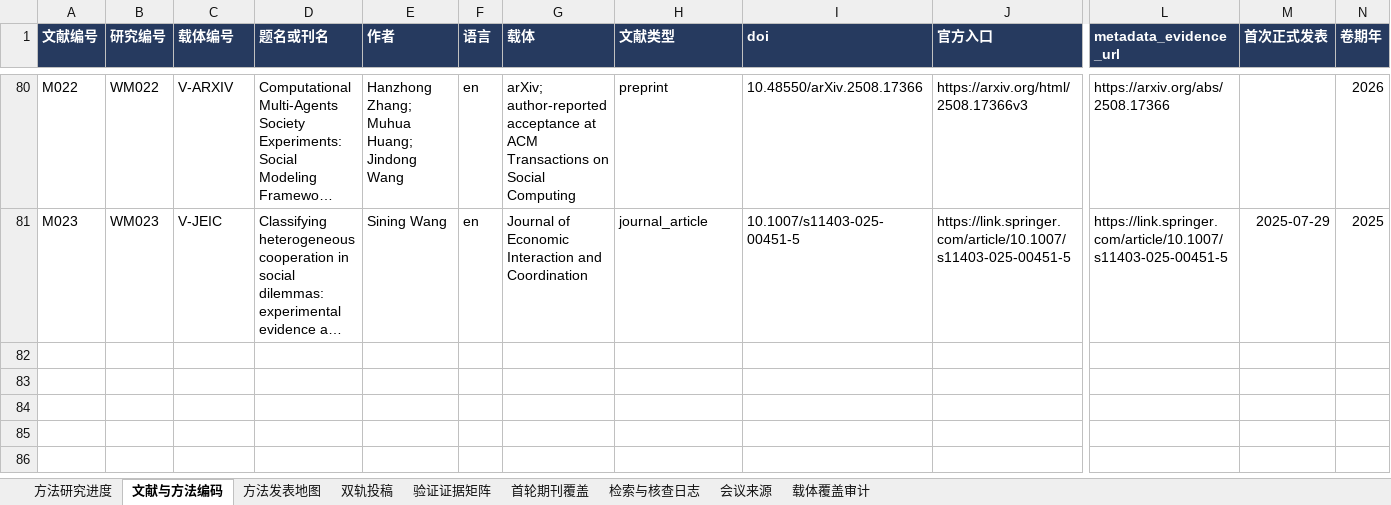
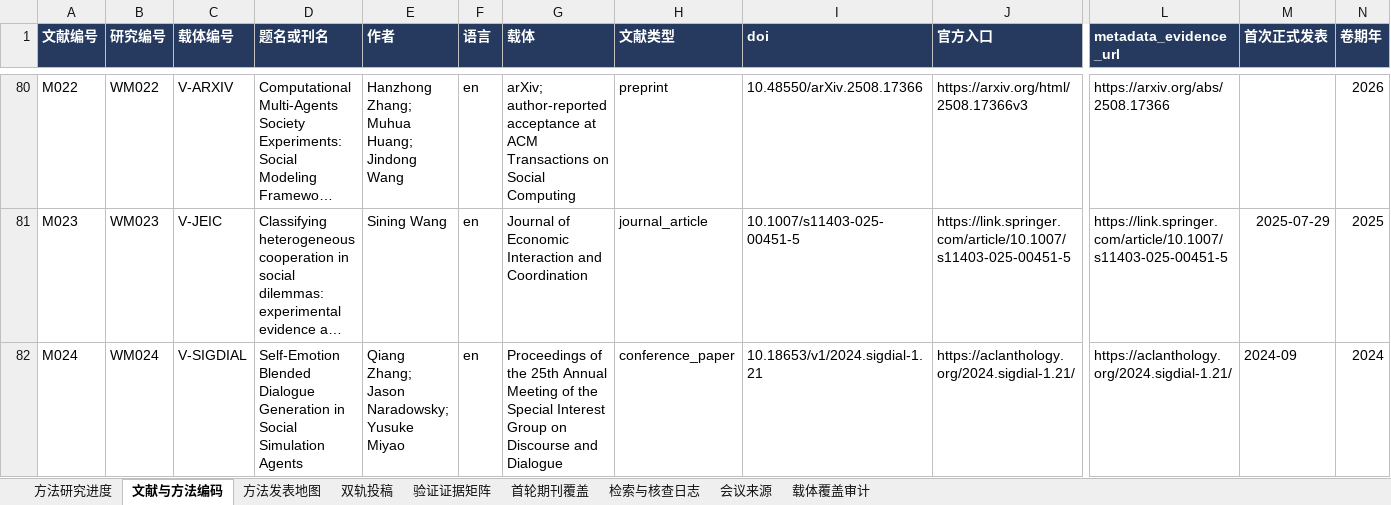
Before and after one commit to BNU-CCR/Agent-EX, an Excel workbook: literature-review/exports/literature_and_journals_methods.xlsx, sheet 文献与方法编码, drawn as a sheet; only a part is shown, gaps mark what is left out; long unchanged cells end in …; values as stored, in another font and other column widths than the file's, no borders; rows hold the shown columns only; the diff names each change by its address in the sheet, - before the commit and + after, or states it on an @@ line.

Commit message:
research: separate emotion component validation layers (batch N)

```diff
--- a/literature-review/exports/literature_and_journals_methods.xlsx (sheet 文献与方法编码)
+++ b/literature-review/exports/literature_and_journals_methods.xlsx (sheet 文献与方法编码)
+row 82: M024 | WM024 | V-SIGDIAL | Self-Emotion Blended Dialogue Generation in Social Simulation Agents | Qiang Zhang; Jason Naradowsky; Yusuke Miyao | en | Proceedings of the 25th Annual Meeting of the Special Interest Group on Discourse and Dialogue | conference_paper | 10.18653/v1/2024.sigdial-1.21 | https://aclanthology.org/2024.sigdial-1.21/ | https://aclanthology.org/2024.sigdial-1.21/ | 2024-09 | 2024
```
Also changed, not shown: sheet 验证证据矩阵, sheet 检索与核查日志, sheet 方法发表地图, sheet 方法研究进度, formulas that keep their value, 18 other files.
